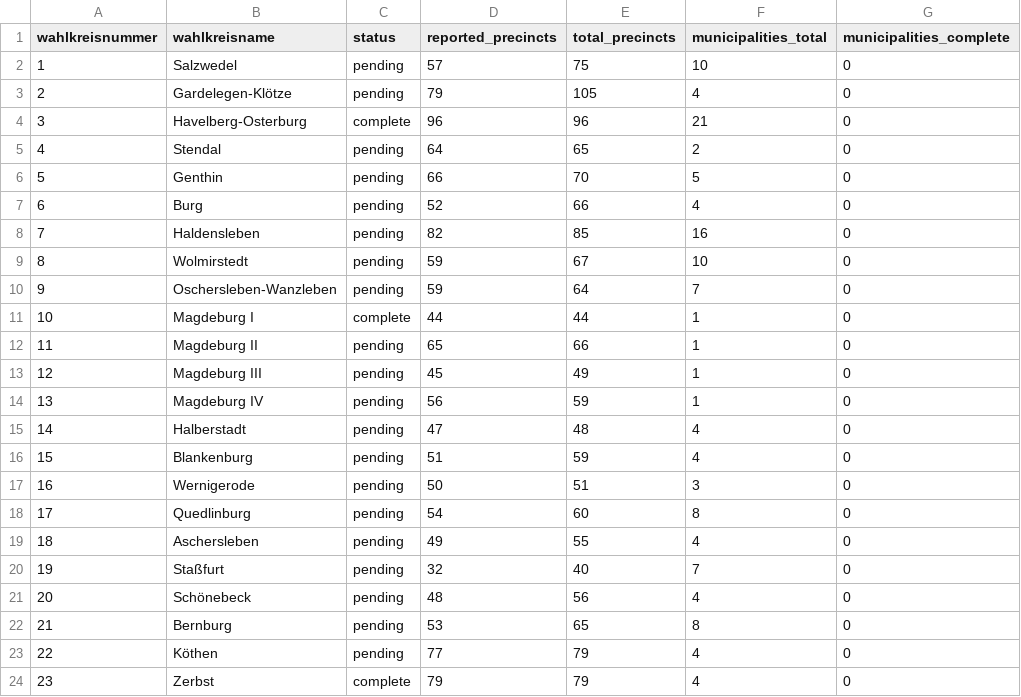
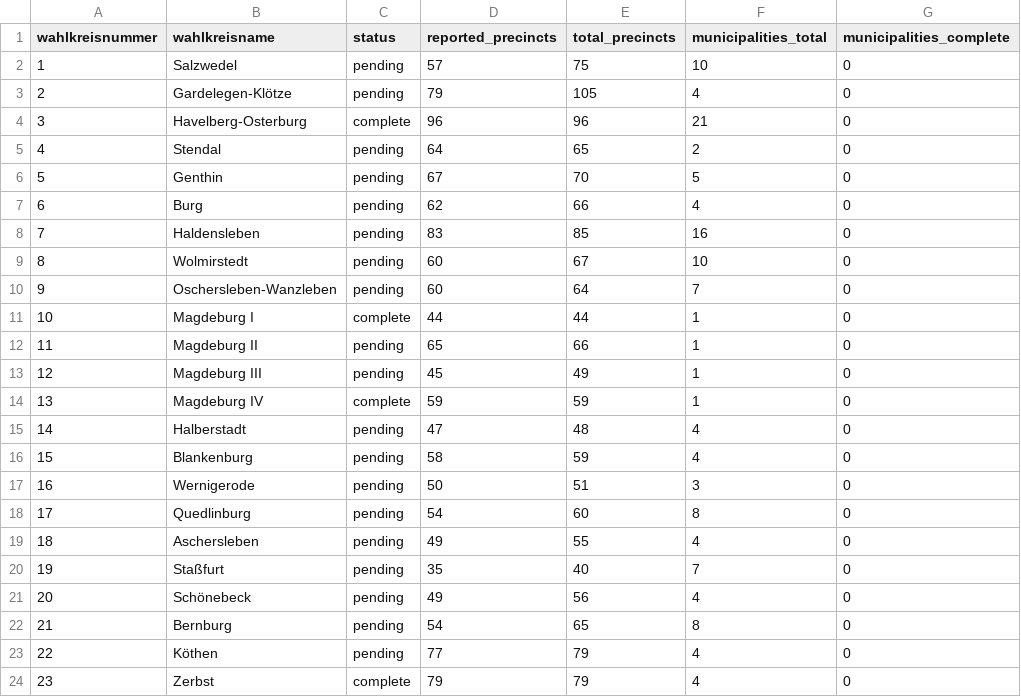
Before and after one commit to volzinnovation/wahl-monitor.de, a CSV file: data/2026-lsa/metadata/wahlkreis-status.csv, drawn as a sheet; only a part is shown; the diff covers the shown part only; the diff names each change by its address in the sheet, - before the commit and + after, or states it on an @@ line.

```diff
--- a/data/2026-lsa/metadata/wahlkreis-status.csv
+++ b/data/2026-lsa/metadata/wahlkreis-status.csv
-D6 (reported_precincts): 66
+D6 (reported_precincts): 67
-D7 (reported_precincts): 52
+D7 (reported_precincts): 62
-D8 (reported_precincts): 82
+D8 (reported_precincts): 83
-D9:D10 (reported_precincts): 59
+D9:D10 (reported_precincts): 60
-C14 (status): pending
+C14 (status): complete
-D14 (reported_precincts): 56
+D14 (reported_precincts): 59
-D16 (reported_precincts): 51
+D16 (reported_precincts): 58
-D20 (reported_precincts): 32
+D20 (reported_precincts): 35
-D21 (reported_precincts): 48
+D21 (reported_precincts): 49
-D22 (reported_precincts): 53
+D22 (reported_precincts): 54
```
Also changed, not shown: 7 edited cells elsewhere in this file, data/2026-lsa/latest/official_sources/5d732ecfa7a37833.csv, data/2026-lsa/latest/official_sources/9fce65bb2d3229ca.csv, 10 other files.
